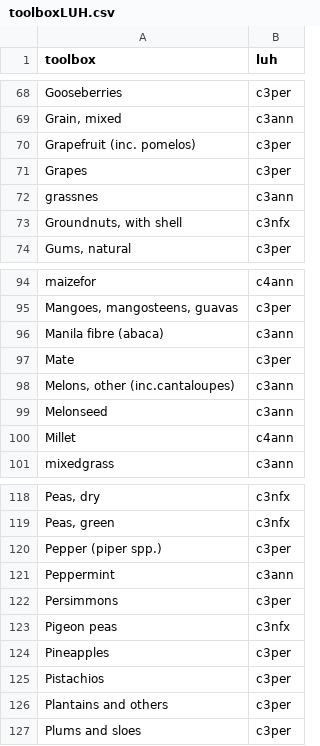
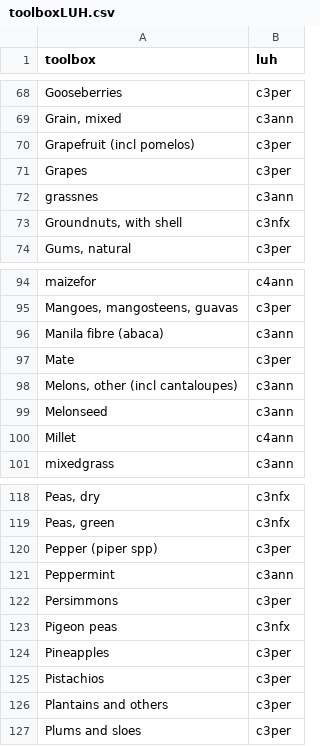
Before and after one commit to pik-piam/mrmagpiedownscaled, a CSV file: inst/extdata/toolboxLUH.csv, drawn as a sheet; only a part is shown, gaps mark what is left out.

Commit message:
toolbox irrigation data

```diff
--- a/inst/extdata/toolboxLUH.csv
+++ b/inst/extdata/toolboxLUH.csv
@@ -69,3 +69,3 @@ Gooseberries;c3per
 Grain, mixed;c3ann
-Grapefruit (inc. pomelos);c3per
+Grapefruit (incl pomelos);c3per
 Grapes;c3per
@@ -97,3 +97,3 @@ Manila fibre (abaca);c3ann
 Mate;c3per
-Melons, other (inc.cantaloupes);c3ann
+Melons, other (incl cantaloupes);c3ann
 Melonseed;c3ann
@@ -119,3 +119,3 @@ Peas, dry;c3nfx
 Peas, green;c3nfx
-Pepper (piper spp.);c3per
+Pepper (piper spp);c3per
 Peppermint;c3ann
```
Also changed, not shown: inst/extdata/toolboxMagpie.csv, 1 other file.
